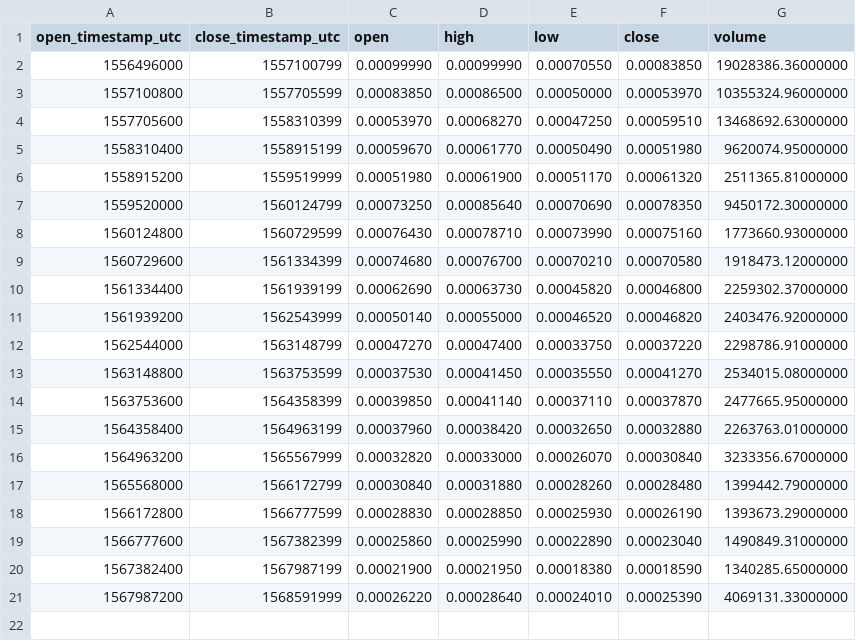
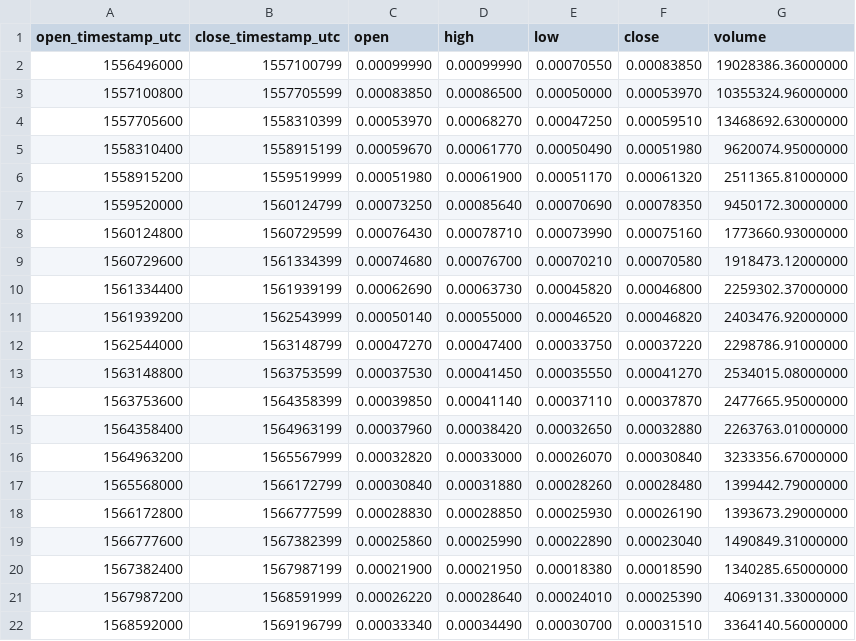
Before and after one commit to cryptobigbro/binance-ATOMBTC, a CSV file: binance-ATOMBTC-1w.csv, drawn as a sheet; the diff names each change by its address in the sheet, - before the commit and + after, or states it on an @@ line.

```diff
--- a/binance-ATOMBTC-1w.csv
+++ b/binance-ATOMBTC-1w.csv
+row 22: 1568592000 | 1569196799 | 0.00033340 | 0.00034490 | 0.00030700 | 0.00031510 | 3364140.56000000
```
Also changed, not shown: binance-ATOMBTC-1d.csv, binance-ATOMBTC-1h.csv.
